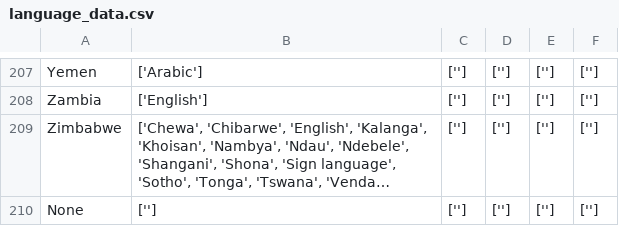
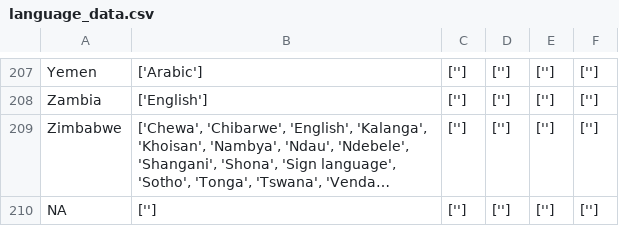
Before and after one commit to gdslater/World-Languages, a CSV file: language_data.csv, drawn as a sheet; only a part is shown, gaps mark what is left out; long unchanged cells end in …; the diff names each change by its address in the sheet, - before the commit and + after, or states it on an @@ line.

Commit message:
small changes
still need to update css, and fix none selected glitch

```diff
--- a/language_data.csv
+++ b/language_data.csv
-A210: None
+A210: NA
```
Also changed, not shown: 1 other file.
